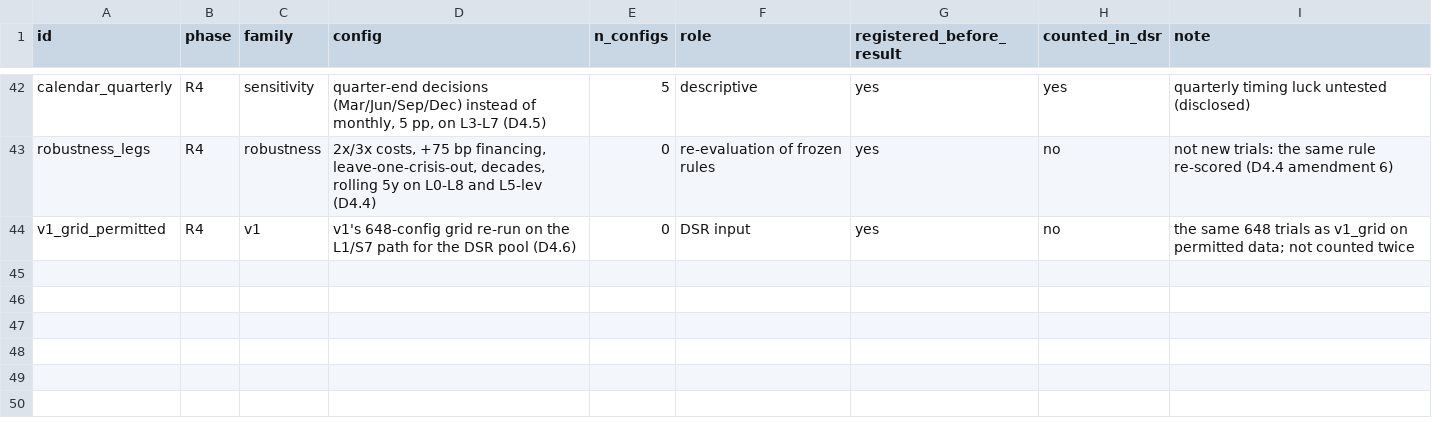
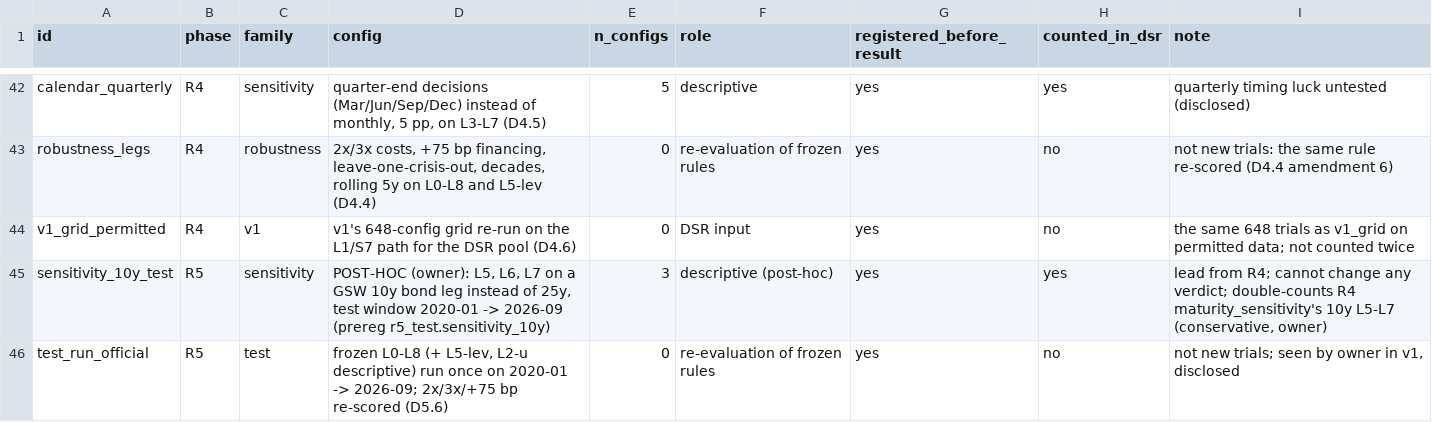
Before and after one commit to CanberkTahil1/regime-aware-spy-tlt-allocation, a CSV file: reports/variants.csv, drawn as a sheet; only a part is shown, gaps mark what is left out; the diff names each change by its address in the sheet, - before the commit and + after, or states it on an @@ line.

```diff
--- a/reports/variants.csv
+++ b/reports/variants.csv
+row 45: sensitivity_10y_test | R5 | sensitivity | POST-HOC (owner): L5, L6, L7 on a GSW 10y bond leg instead of 25y, test window 2020-01 -> 2026-09 (prereg r5_test.sensitivity_10y) | 3 | descriptive (post-hoc) | yes | yes | lead from R4; cannot change any verdict; double-counts R4 maturity_sensitivity's 10y L5-L7 (conservative, owner)
+row 46: test_run_official | R5 | test | frozen L0-L8 (+ L5-lev, L2-u descriptive) run once on 2020-01 -> 2026-09; 2x/3x/+75 bp re-scored (D5.6) | 0 | re-evaluation of frozen rules | yes | no | not new trials; seen by owner in v1, disclosed
```
Also changed, not shown: 5 other files.
